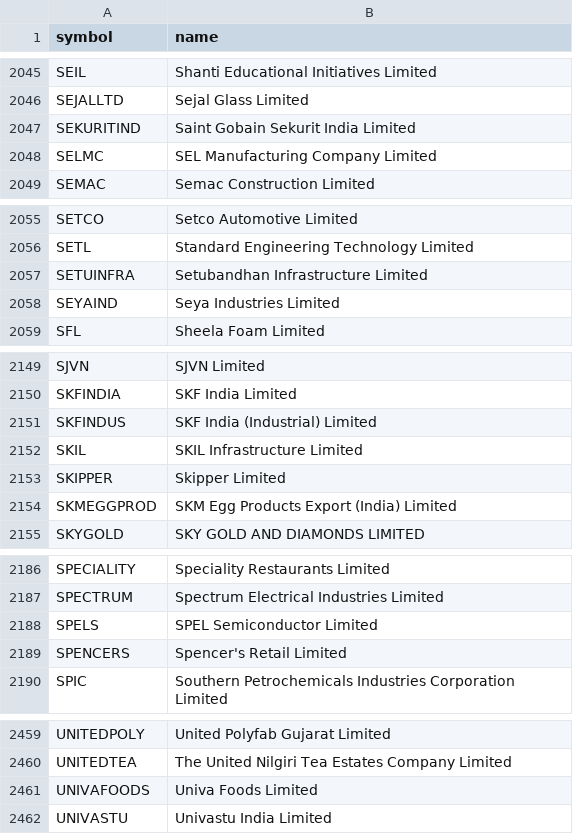
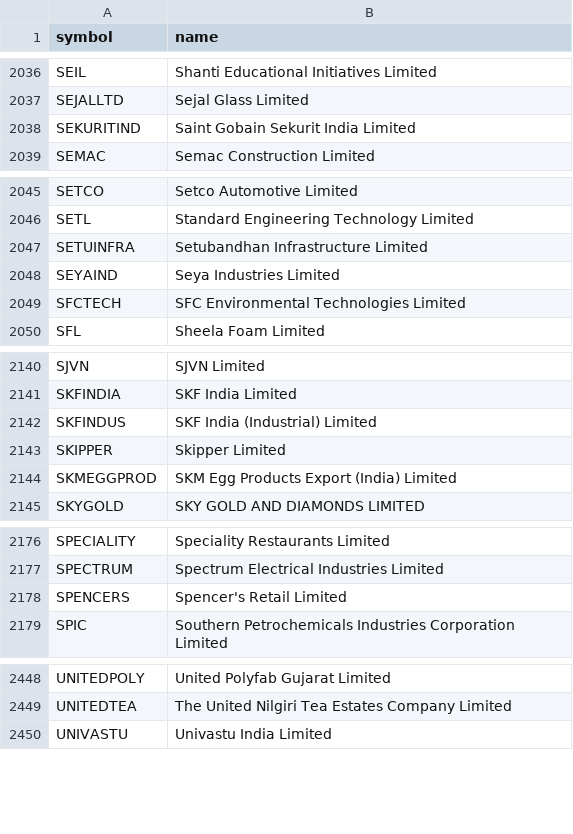
Before and after one commit to shaikmoideen/share-market, a CSV file: data/nse_stock_master.csv, drawn as a sheet; only a part is shown, gaps mark what is left out; the diff covers the shown part only.

```diff
--- a/data/nse_stock_master.csv
+++ b/data/nse_stock_master.csv
@@ -2047,3 +2038,2 @@ SEJALLTD,Sejal Glass Limited
 SEKURITIND,Saint Gobain Sekurit India Limited
-SELMC,SEL Manufacturing Company Limited
 SEMAC,Semac Construction Limited
@@ -2058,2 +2048,3 @@ SETUINFRA,Setubandhan Infrastructure Limited
 SEYAIND,Seya Industries Limited
+SFCTECH,SFC Environmental Technologies Limited
 SFL,Sheela Foam Limited
@@ -2151,3 +2142,2 @@ SKFINDIA,SKF India Limited
 SKFINDUS,SKF India (Industrial) Limited
-SKIL,SKIL Infrastructure Limited
 SKIPPER,Skipper Limited
@@ -2187,3 +2177,2 @@ SPECIALITY,Speciality Restaurants Limited
 SPECTRUM,Spectrum Electrical Industries Limited
-SPELS,SPEL Semiconductor Limited
 SPENCERS,Spencer's Retail Limited
@@ -2460,3 +2449,2 @@ UNITEDPOLY,United Polyfab Gujarat Limited
 UNITEDTEA,The United Nilgiri Tea Estates Company Limited
-UNIVAFOODS,Univa Foods Limited
 UNIVASTU,Univastu India Limited
```
Also changed, not shown: 1 added row and 10 removed rows elsewhere in this file, 4 other files.
